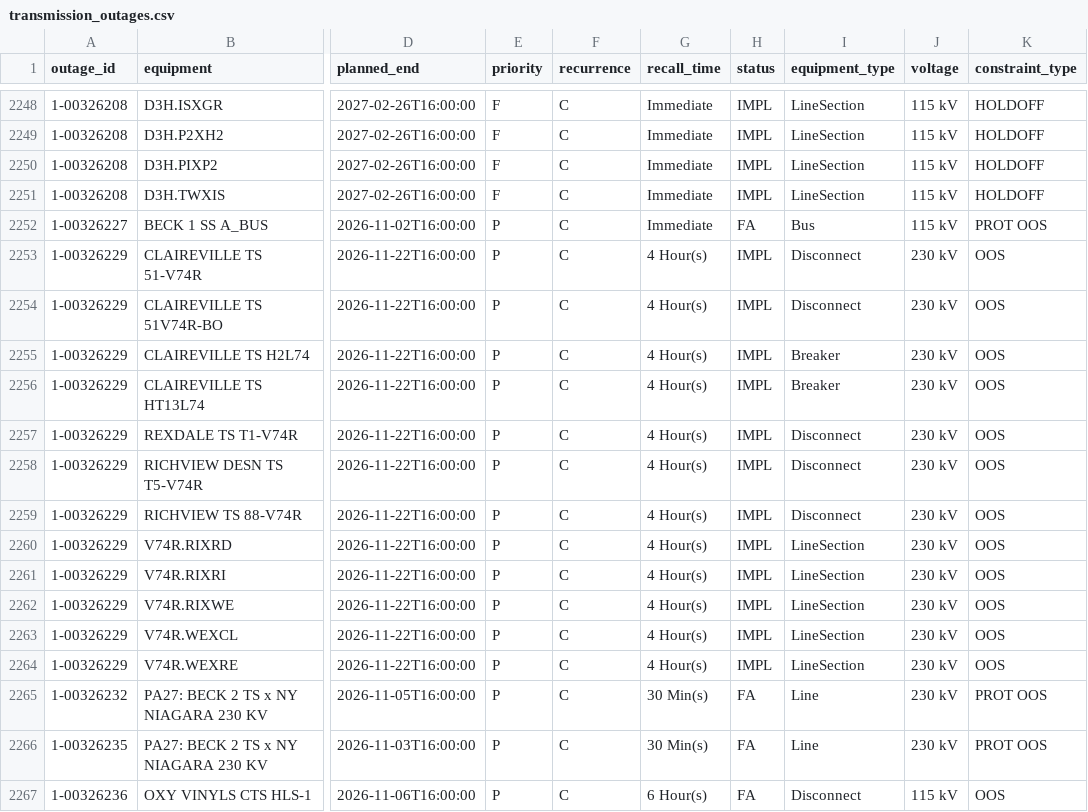
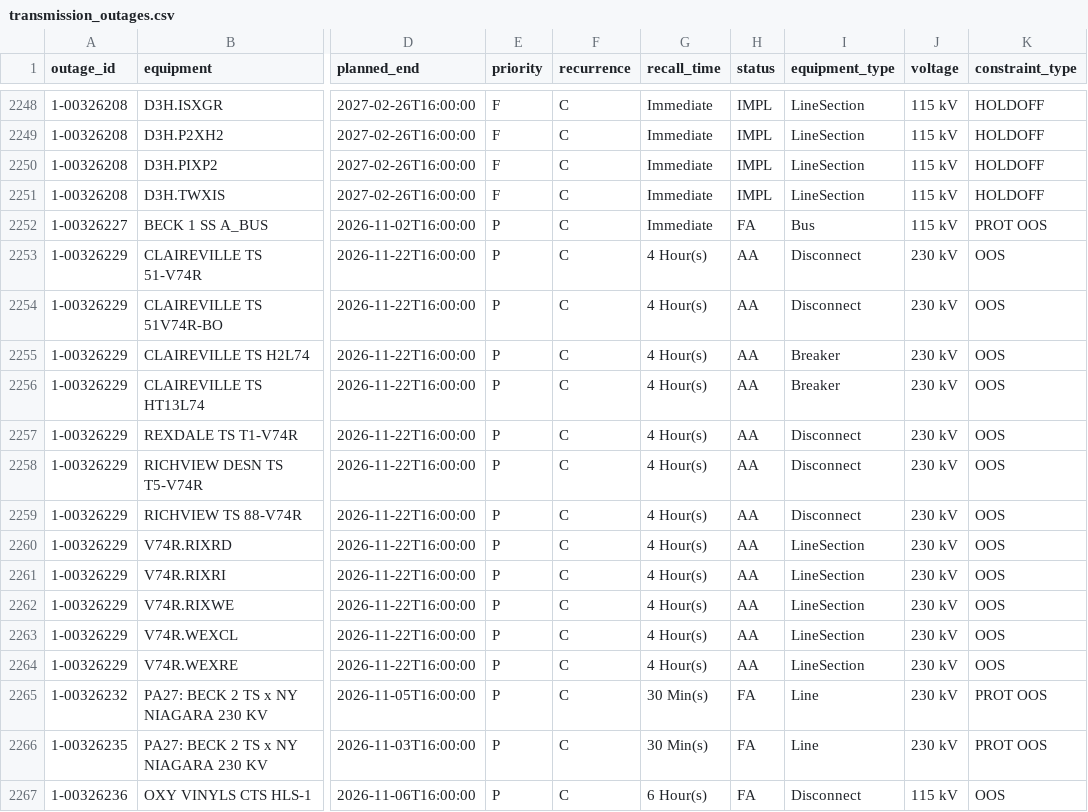
Before and after one commit to lulopdz/ontario-grid, a CSV file: data/transmission_outages.csv, drawn as a sheet; only a part is shown, gaps mark what is left out; the diff names each change by its address in the sheet, - before the commit and + after, or states it on an @@ line.

```diff
--- a/data/transmission_outages.csv
+++ b/data/transmission_outages.csv
-H2253:H2264 (status): IMPL
+H2253:H2264 (status): AA
```
Also changed, not shown: data/adequacy_outlook.csv, data/intertie_lmp/2026-11.csv, 1 other file.
